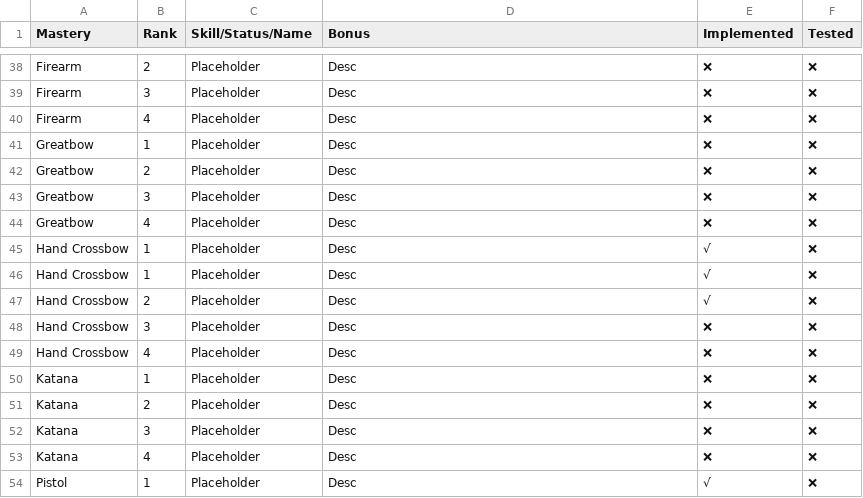
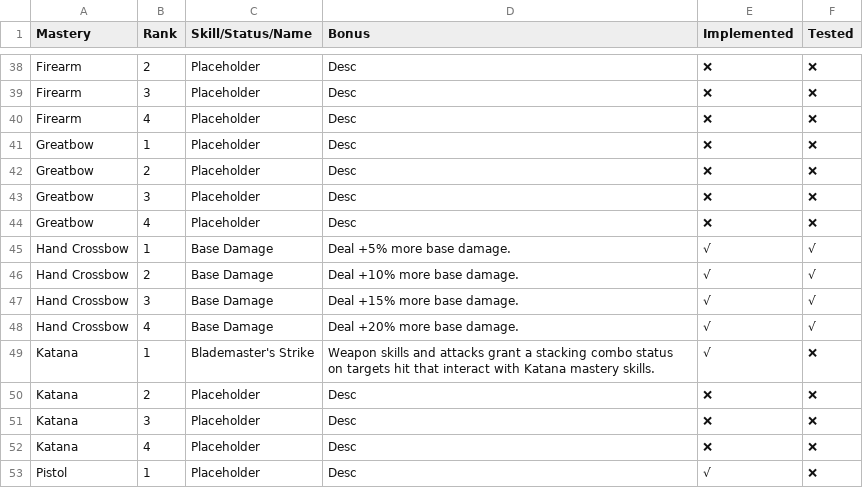
Before and after one commit to LaughingLeader-DOS2-Mods/WeaponExpansion, a TSV file: Spreadsheets/MasteryPassiveBonuses.tsv, drawn as a sheet; only a part is shown, gaps mark what is left out.

Commit message:
Moving base damage bonuses over to passives

```diff
--- a/Spreadsheets/MasteryPassiveBonuses.tsv
+++ b/Spreadsheets/MasteryPassiveBonuses.tsv
@@ -44,8 +44,7 @@ Greatbow	3	Placeholder	Desc	❌	❌
 Greatbow	4	Placeholder	Desc	❌	❌
-Hand Crossbow	1	Placeholder	Desc	√	❌
-Hand Crossbow	1	Placeholder	Desc	√	❌
-Hand Crossbow	2	Placeholder	Desc	√	❌
-Hand Crossbow	3	Placeholder	Desc	❌	❌
-Hand Crossbow	4	Placeholder	Desc	❌	❌
-Katana	1	Placeholder	Desc	❌	❌
+Hand Crossbow	1	Base Damage	Deal +5% more base damage.	√	√
+Hand Crossbow	2	Base Damage	Deal +10% more base damage.	√	√
+Hand Crossbow	3	Base Damage	Deal +15% more base damage.	√	√
+Hand Crossbow	4	Base Damage	Deal +20% more base damage.	√	√
+Katana	1	Blademaster's Strike	Weapon skills and attacks grant a stacking combo status on targets hit that interact with Katana mastery skills.	√	❌
 Katana	2	Placeholder	Desc	❌	❌
```
Also changed, not shown: Spreadsheets/MasterySkillBonuses.tsv.
